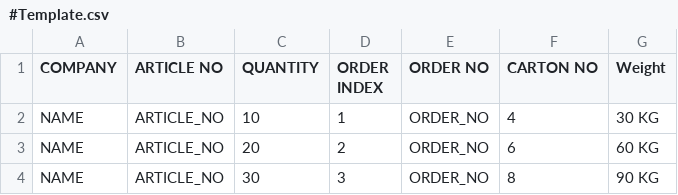
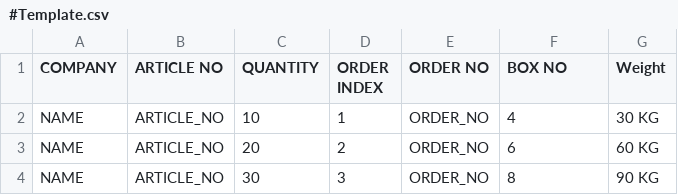
Before and after one commit to ict-opr/Sticker-Creator, a CSV file: #Template.csv, drawn as a sheet.

```diff
--- a/#Template.csv
+++ b/#Template.csv
@@ -1,2 +1,2 @@
-"COMPANY";"ARTICLE NO";"QUANTITY";"ORDER INDEX";"ORDER NO";"CARTON NO";"Weight"
+"COMPANY";"ARTICLE NO";"QUANTITY";"ORDER INDEX";"ORDER NO";"BOX NO";"Weight"
 "NAME";"ARTICLE_NO";"10";"1";"ORDER_NO";"4";"30 KG"
```
Also changed, not shown: 5 other files.
